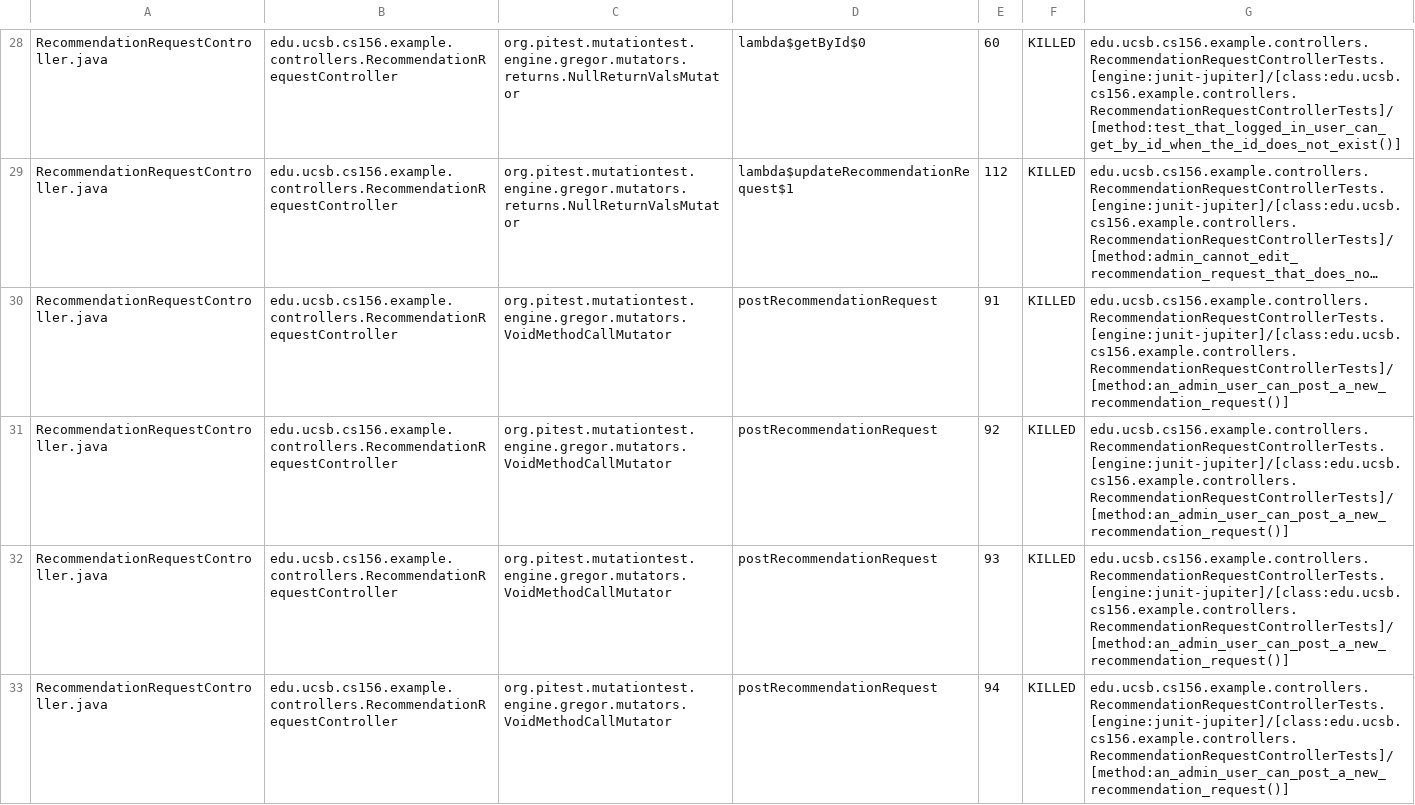
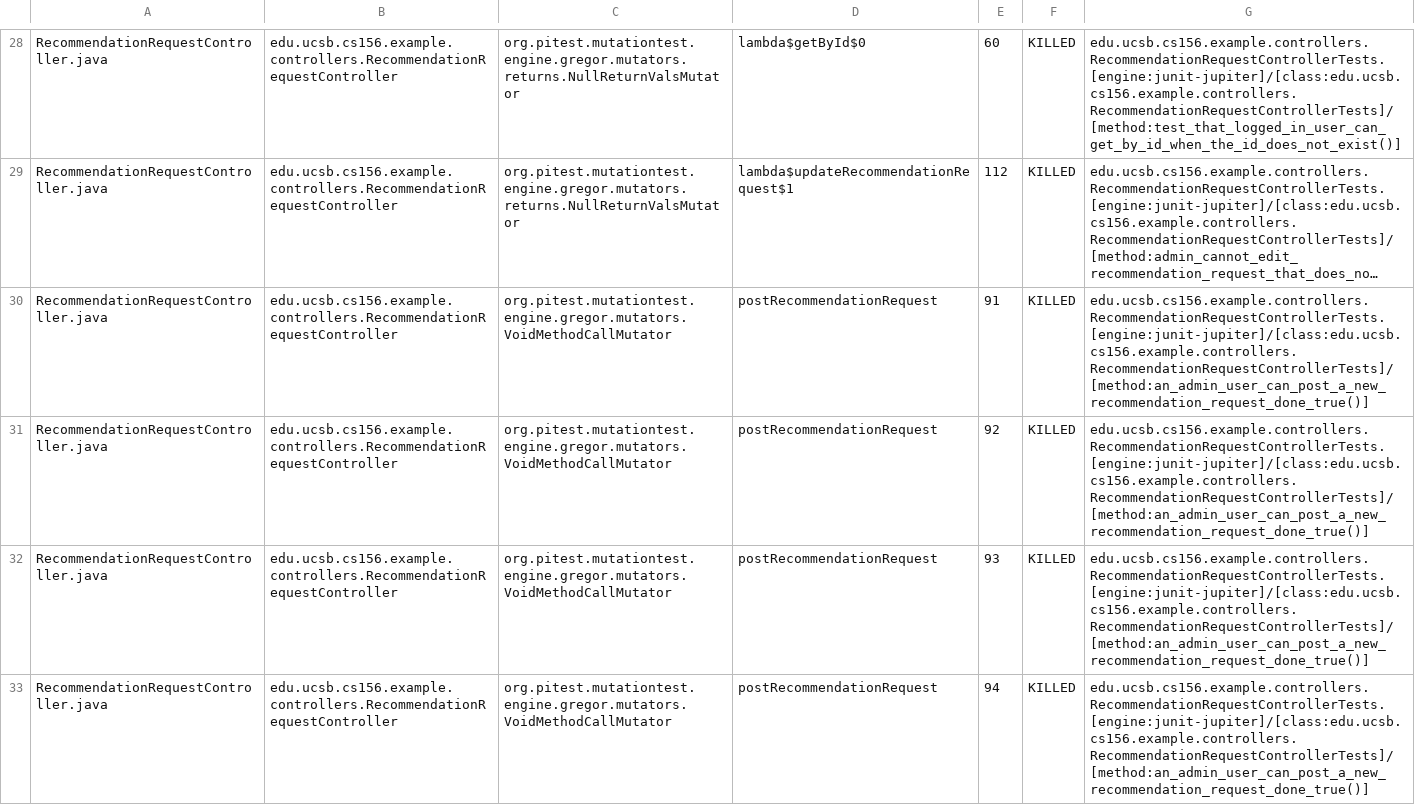
Before and after one commit to ucsb-cs156-s26/team02-s26-13, a CSV file: prs/138/pitest/mutations.csv, drawn as a sheet; only a part is shown, gaps mark what is left out; long unchanged cells end in …; the diff covers the shown part only; the diff names each change by its address in the sheet, - before the commit and + after, or states it on an @@ line.

Commit message:
Deploying to gh-pages from @ ucsb-cs156-s26/team02-s26-13@e61dde754abbe7a9a998fcaa7375ecd9dc37df0c 🚀

```diff
--- a/prs/138/pitest/mutations.csv
+++ b/prs/138/pitest/mutations.csv
-G30:G33: edu.ucsb.cs156.example.controllers.RecommendationRequestControllerTests.[engine:junit-jupiter]/[class:edu.ucsb.cs156.example.controllers.RecommendationRequestControllerTests]/[method:an_admin_user_can_post_a_new_recommendation_request()]
+G30:G33: edu.ucsb.cs156.example.controllers.RecommendationRequestControllerTests.[engine:junit-jupiter]/[class:edu.ucsb.cs156.example.controllers.RecommendationRequestControllerTests]/[method:an_admin_user_can_post_a_new_recommendation_request_done_true()]
```
Also changed, not shown: 3 edited cells elsewhere in this file, 22 other files.
